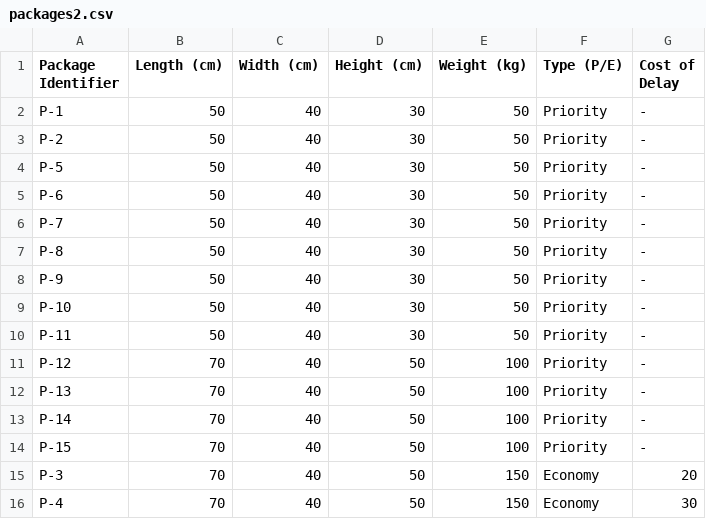
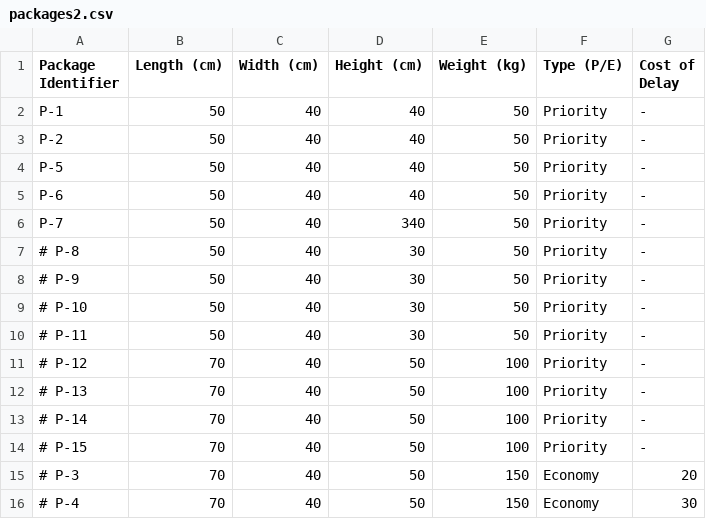
Before and after one commit to oss2019/3D-Bin-Packer, a CSV file: src/input/packages2.csv, drawn as a sheet.

```diff
--- a/src/input/packages2.csv
+++ b/src/input/packages2.csv
@@ -1,16 +1,16 @@
 Package Identifier,Length (cm),Width (cm),Height (cm),Weight (kg),Type (P/E),Cost of Delay
-P-1,50,40,30,50,Priority,-
-P-2,50,40,30,50,Priority,-
-P-5,50,40,30,50,Priority,-
-P-6,50,40,30,50,Priority,-
-P-7,50,40,30,50,Priority,-
-P-8,50,40,30,50,Priority,-
-P-9,50,40,30,50,Priority,-
-P-10,50,40,30,50,Priority,-
-P-11,50,40,30,50,Priority,-
-P-12,70,40,50,100,Priority,-
-P-13,70,40,50,100,Priority,-
-P-14,70,40,50,100,Priority,-
-P-15,70,40,50,100,Priority,-
-P-3,70,40,50,150,Economy,20
-P-4,70,40,50,150,Economy,30
+P-1,50,40,40,50,Priority,-
+P-2,50,40,40,50,Priority,-
+P-5,50,40,40,50,Priority,-
+P-6,50,40,40,50,Priority,-
+P-7,50,40,340,50,Priority,-
+# P-8,50,40,30,50,Priority,-
+# P-9,50,40,30,50,Priority,-
+# P-10,50,40,30,50,Priority,-
+# P-11,50,40,30,50,Priority,-
+# P-12,70,40,50,100,Priority,-
+# P-13,70,40,50,100,Priority,-
+# P-14,70,40,50,100,Priority,-
+# P-15,70,40,50,100,Priority,-
+# P-3,70,40,50,150,Economy,20
+# P-4,70,40,50,150,Economy,30
```
Also changed, not shown: 3 other files.
